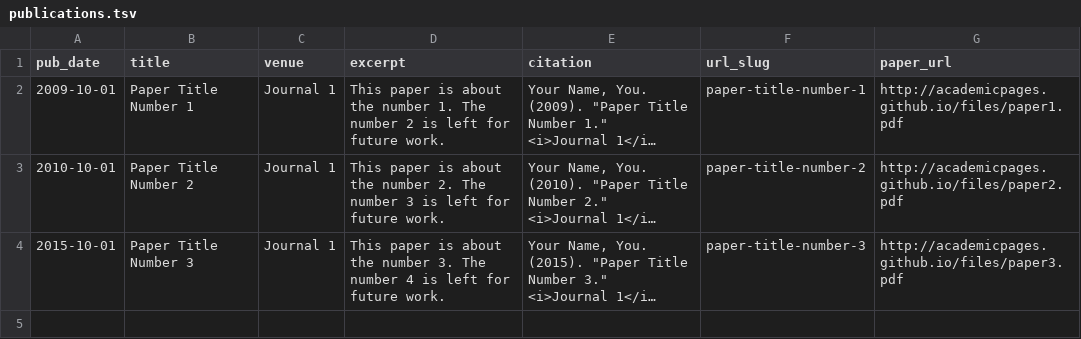
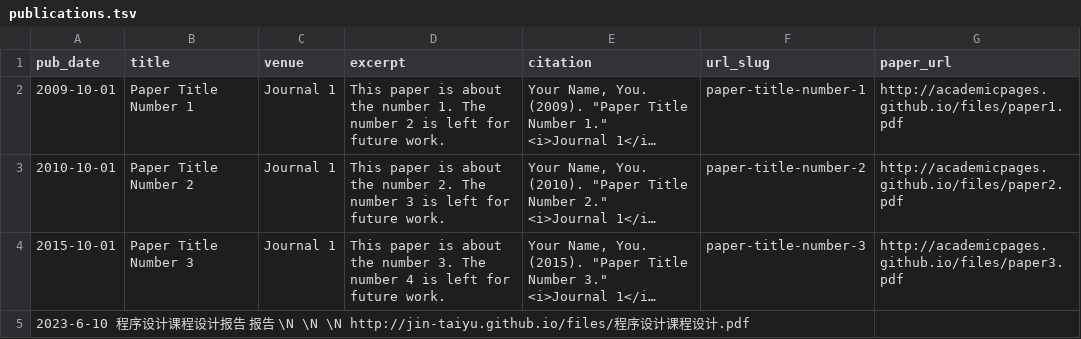
Before and after one commit to jin-taiyu/jin-taiyu.github.io, a TSV file: markdown_generator/publications.tsv, drawn as a sheet; long unchanged cells end in …; the diff names each change by its address in the sheet, - before the commit and + after, or states it on an @@ line.

```diff
--- a/markdown_generator/publications.tsv
+++ b/markdown_generator/publications.tsv
+row 5: 2023-6-10 程序设计课程设计报告 报告 \N \N \N http://jin-taiyu.github.io/files/程序设计课程设计.pdf
```
Also changed, not shown: 2 other files.
